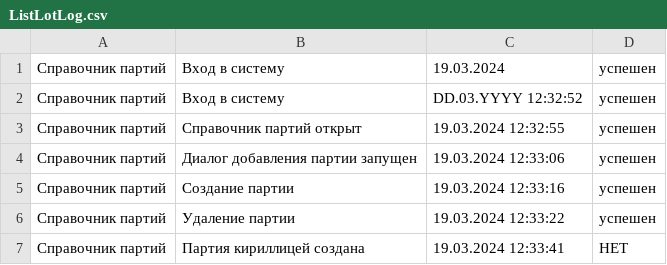
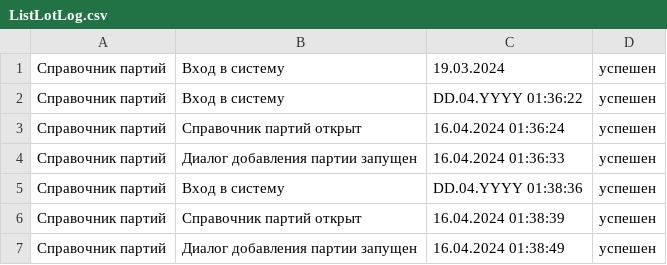
Before and after one commit to vladimircherepanov/uipath, a CSV file: Processes/TestCaces/Alexey/LOG/ListLotLog.csv, drawn as a sheet.

Commit message:
Продукт и партия из файла мастер данных Володи

```diff
--- a/Processes/TestCaces/Alexey/LOG/ListLotLog.csv
+++ b/Processes/TestCaces/Alexey/LOG/ListLotLog.csv
@@ -1,7 +1,7 @@
 Справочник партий,Вход в систему,19.03.2024,успешен
-Справочник партий,Вход в систему,DD.03.YYYY 12:32:52,успешен
-Справочник партий,Справочник партий открыт,19.03.2024 12:32:55,успешен
-Справочник партий,Диалог добавления партии запущен,19.03.2024 12:33:06,успешен
-Справочник партий,Создание партии,19.03.2024 12:33:16,успешен
-Справочник партий,Удаление партии,19.03.2024 12:33:22,успешен
-Справочник партий,Партия кириллицей создана,19.03.2024 12:33:41,НЕТ
+Справочник партий,Вход в систему,DD.04.YYYY 01:36:22,успешен
+Справочник партий,Справочник партий открыт,16.04.2024 01:36:24,успешен
+Справочник партий,Диалог добавления партии запущен,16.04.2024 01:36:33,успешен
+Справочник партий,Вход в систему,DD.04.YYYY 01:38:36,успешен
+Справочник партий,Справочник партий открыт,16.04.2024 01:38:39,успешен
+Справочник партий,Диалог добавления партии запущен,16.04.2024 01:38:49,успешен
```
Also changed, not shown: 6 other files.
